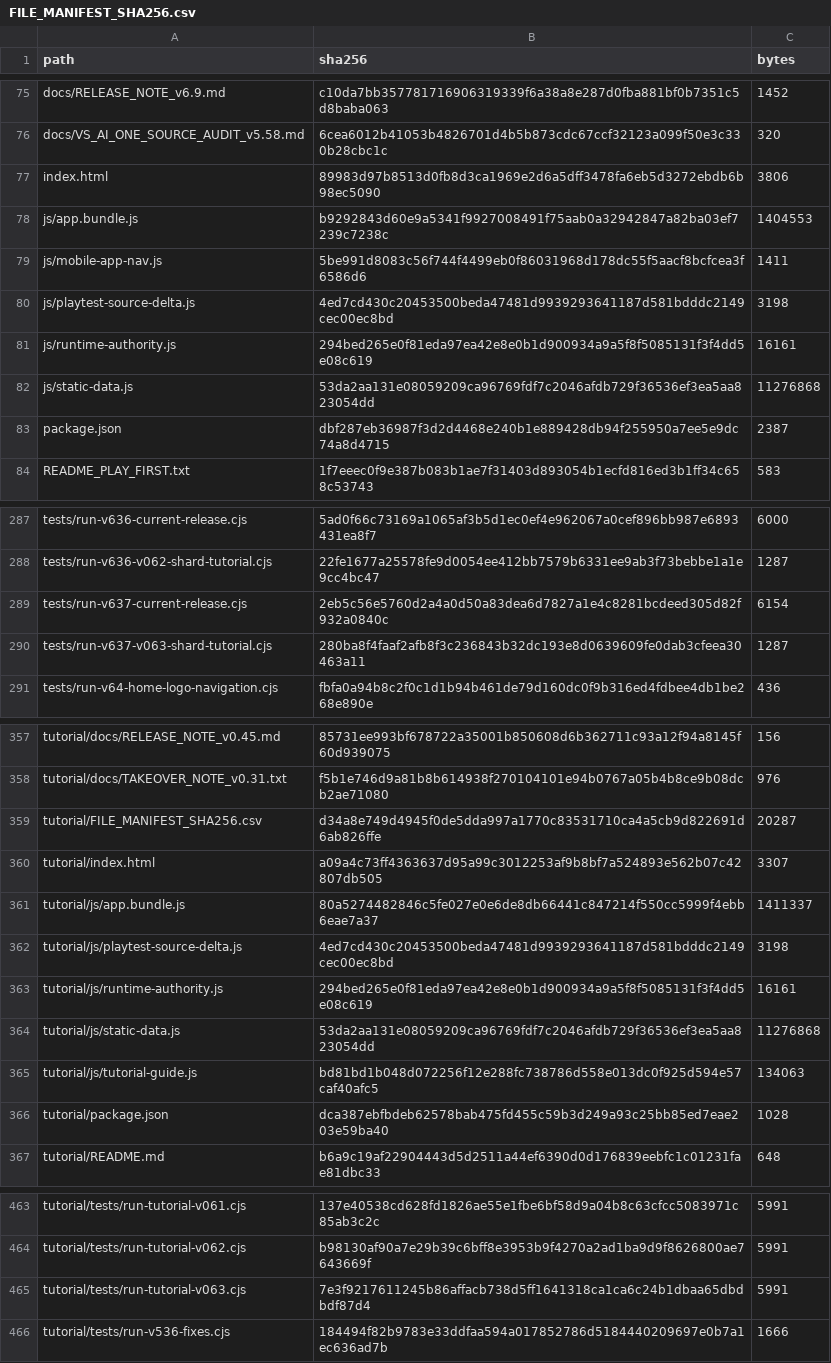
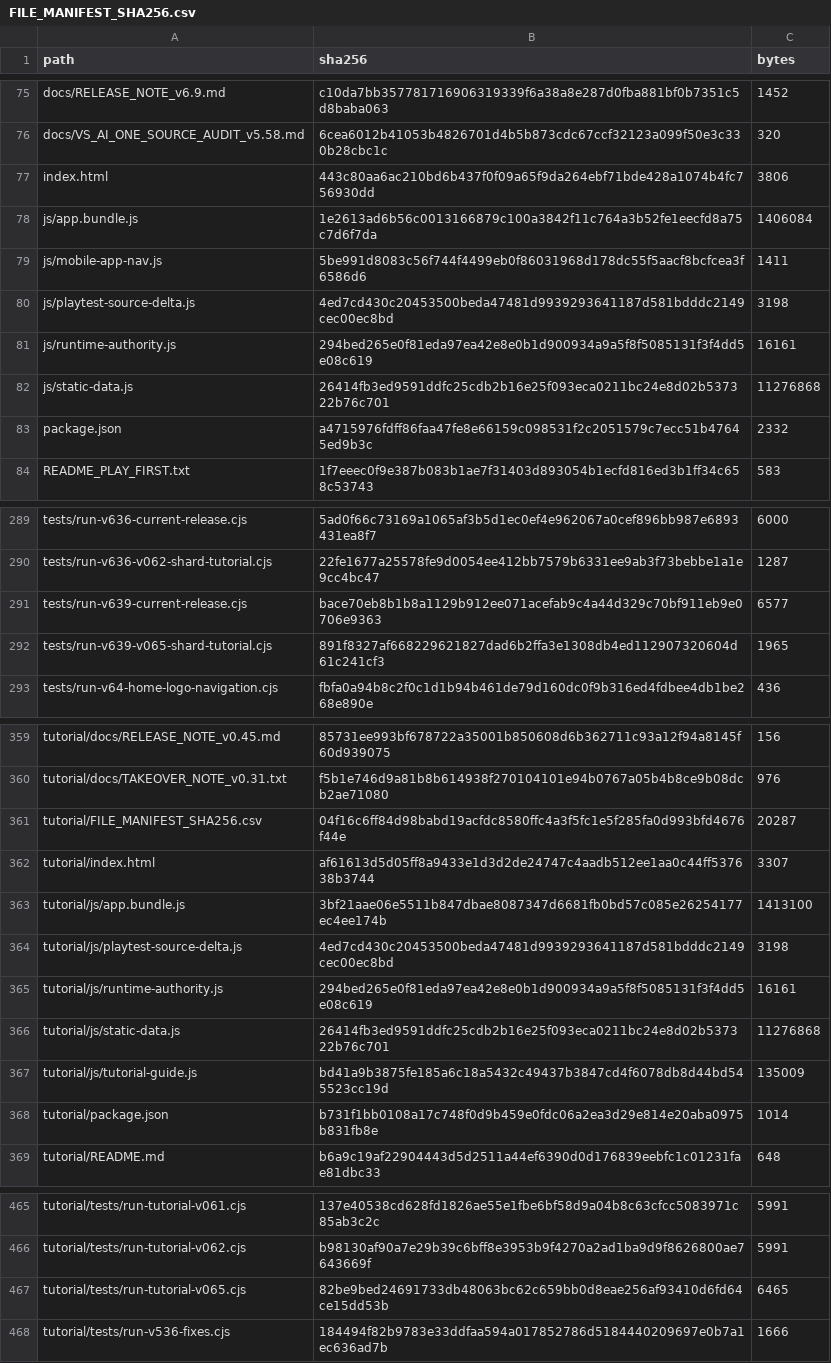
Before and after one commit to GrandisLegacyTCG/Grandis-Legacy-VS-AI, a CSV file: FILE_MANIFEST_SHA256.csv, drawn as a sheet; only a part is shown, gaps mark what is left out; the diff covers the shown part only.

Commit message:
Update VS AI to v6.39 and Tutorial to v0.65

```diff
--- a/FILE_MANIFEST_SHA256.csv
+++ b/FILE_MANIFEST_SHA256.csv
@@ -76,4 +76,4 @@ docs/RELEASE_NOTE_v6.9.md,c10da7bb357781716906319339f6a38a8e287d0fba881bf0b7351c
 docs/VS_AI_ONE_SOURCE_AUDIT_v5.58.md,6cea6012b41053b4826701d4b5b873cdc67ccf32123a099f50e3c330b28cbc1c,320
-index.html,89983d97b8513d0fb8d3ca1969e2d6a5dff3478fa6eb5d3272ebdb6b98ec5090,3806
-js/app.bundle.js,b9292843d60e9a5341f9927008491f75aab0a32942847a82ba03ef7239c7238c,1404553
+index.html,443c80aa6ac210bd6b437f0f09a65f9da264ebf71bde428a1074b4fc756930dd,3806
+js/app.bundle.js,1e2613ad6b56c0013166879c100a3842f11c764a3b52fe1eecfd8a75c7d6f7da,1406084
 js/mobile-app-nav.js,5be991d8083c56f744f4499eb0f86031968d178dc55f5aacf8bcfcea3f6586d6,1411
@@ -81,4 +81,4 @@ js/playtest-source-delta.js,4ed7cd430c20453500beda47481d9939293641187d581bdddc21
 js/runtime-authority.js,294bed265e0f81eda97ea42e8e0b1d900934a9a5f8f5085131f3f4dd5e08c619,16161
-js/static-data.js,53da2aa131e08059209ca96769fdf7c2046afdb729f36536ef3ea5aa823054dd,11276868
-package.json,dbf287eb36987f3d2d4468e240b1e889428db94f255950a7ee5e9dc74a8d4715,2387
+js/static-data.js,26414fb3ed9591ddfc25cdb2b16e25f093eca0211bc24e8d02b537322b76c701,11276868
+package.json,a4715976fdff86faa47fe8e66159c098531f2c2051579c7ecc51b47645ed9b3c,2332
 README_PLAY_FIRST.txt,1f7eeec0f9e387b083b1ae7f31403d893054b1ecfd816ed3b1ff34c658c53743,583
@@ -288,4 +290,4 @@ tests/run-v636-current-release.cjs,5ad0f66c73169a1065af3b5d1ec0ef4e962067a0cef89
 tests/run-v636-v062-shard-tutorial.cjs,22fe1677a25578fe9d0054ee412bb7579b6331ee9ab3f73bebbe1a1e9cc4bc47,1287
-tests/run-v637-current-release.cjs,2eb5c56e5760d2a4a0d50a83dea6d7827a1e4c8281bcdeed305d82f932a0840c,6154
-tests/run-v637-v063-shard-tutorial.cjs,280ba8f4faaf2afb8f3c236843b32dc193e8d0639609fe0dab3cfeea30463a11,1287
+tests/run-v639-current-release.cjs,bace70eb8b1b8a1129b912ee071acefab9c4a44d329c70bf911eb9e0706e9363,6577
+tests/run-v639-v065-shard-tutorial.cjs,891f8327af668229621827dad6b2ffa3e1308db4ed112907320604d61c241cf3,1965
 tests/run-v64-home-logo-navigation.cjs,fbfa0a94b8c2f0c1d1b94b461de79d160dc0f9b316ed4fdbee4db1be268e890e,436
@@ -358,10 +360,10 @@ tutorial/docs/RELEASE_NOTE_v0.45.md,85731ee993bf678722a35001b850608d6b362711c93a
 tutorial/docs/TAKEOVER_NOTE_v0.31.txt,f5b1e746d9a81b8b614938f270104101e94b0767a05b4b8ce9b08dcb2ae71080,976
-tutorial/FILE_MANIFEST_SHA256.csv,d34a8e749d4945f0de5dda997a1770c83531710ca4a5cb9d822691d6ab826ffe,20287
-tutorial/index.html,a09a4c73ff4363637d95a99c3012253af9b8bf7a524893e562b07c42807db505,3307
-tutorial/js/app.bundle.js,80a5274482846c5fe027e0e6de8db66441c847214f550cc5999f4ebb6eae7a37,1411337
+tutorial/FILE_MANIFEST_SHA256.csv,04f16c6ff84d98babd19acfdc8580ffc4a3f5fc1e5f285fa0d993bfd4676f44e,20287
+tutorial/index.html,af61613d5d05ff8a9433e1d3d2de24747c4aadb512ee1aa0c44ff537638b3744,3307
+tutorial/js/app.bundle.js,3bf21aae06e5511b847dbae8087347d6681fb0bd57c085e26254177ec4ee174b,1413100
 tutorial/js/playtest-source-delta.js,4ed7cd430c20453500beda47481d9939293641187d581bdddc2149cec00ec8bd,3198
 tutorial/js/runtime-authority.js,294bed265e0f81eda97ea42e8e0b1d900934a9a5f8f5085131f3f4dd5e08c619,16161
-tutorial/js/static-data.js,53da2aa131e08059209ca96769fdf7c2046afdb729f36536ef3ea5aa823054dd,11276868
-tutorial/js/tutorial-guide.js,bd81bd1b048d072256f12e288fc738786d558e013dc0f925d594e57caf40afc5,134063
-tutorial/package.json,dca387ebfbdeb62578bab475fd455c59b3d249a93c25bb85ed7eae203e59ba40,1028
+tutorial/js/static-data.js,26414fb3ed9591ddfc25cdb2b16e25f093eca0211bc24e8d02b537322b76c701,11276868
+tutorial/js/tutorial-guide.js,bd41a9b3875fe185a6c18a5432c49437b3847cd4f6078db8d44bd545523cc19d,135009
+tutorial/package.json,b731f1bb0108a17c748f0d9b459e0fdc06a2ea3d29e814e20aba0975b831fb8e,1014
 tutorial/README.md,b6a9c19af22904443d5d2511a44ef6390d0d176839eebfc1c01231fae81dbc33,648
@@ -464,3 +466,3 @@ tutorial/tests/run-tutorial-v061.cjs,137e40538cd628fd1826ae55e1fbe6bf58d9a04b8c6
 tutorial/tests/run-tutorial-v062.cjs,b98130af90a7e29b39c6bff8e3953b9f4270a2ad1ba9d9f8626800ae7643669f,5991
-tutorial/tests/run-tutorial-v063.cjs,7e3f9217611245b86affacb738d5ff1641318ca1ca6c24b1dbaa65dbdbdf87d4,5991
+tutorial/tests/run-tutorial-v065.cjs,82be9bed24691733db48063bc62c659bb0d8eae256af93410d6fd64ce15dd53b,6465
 tutorial/tests/run-v536-fixes.cjs,184494f82b9783e33ddfaa594a017852786d5184440209697e0b7a1ec636ad7b,1666
```
Also changed, not shown: 2 added rows and 16 edited cells elsewhere in this file, tutorial/FILE_MANIFEST_SHA256.csv, 25 other files.
